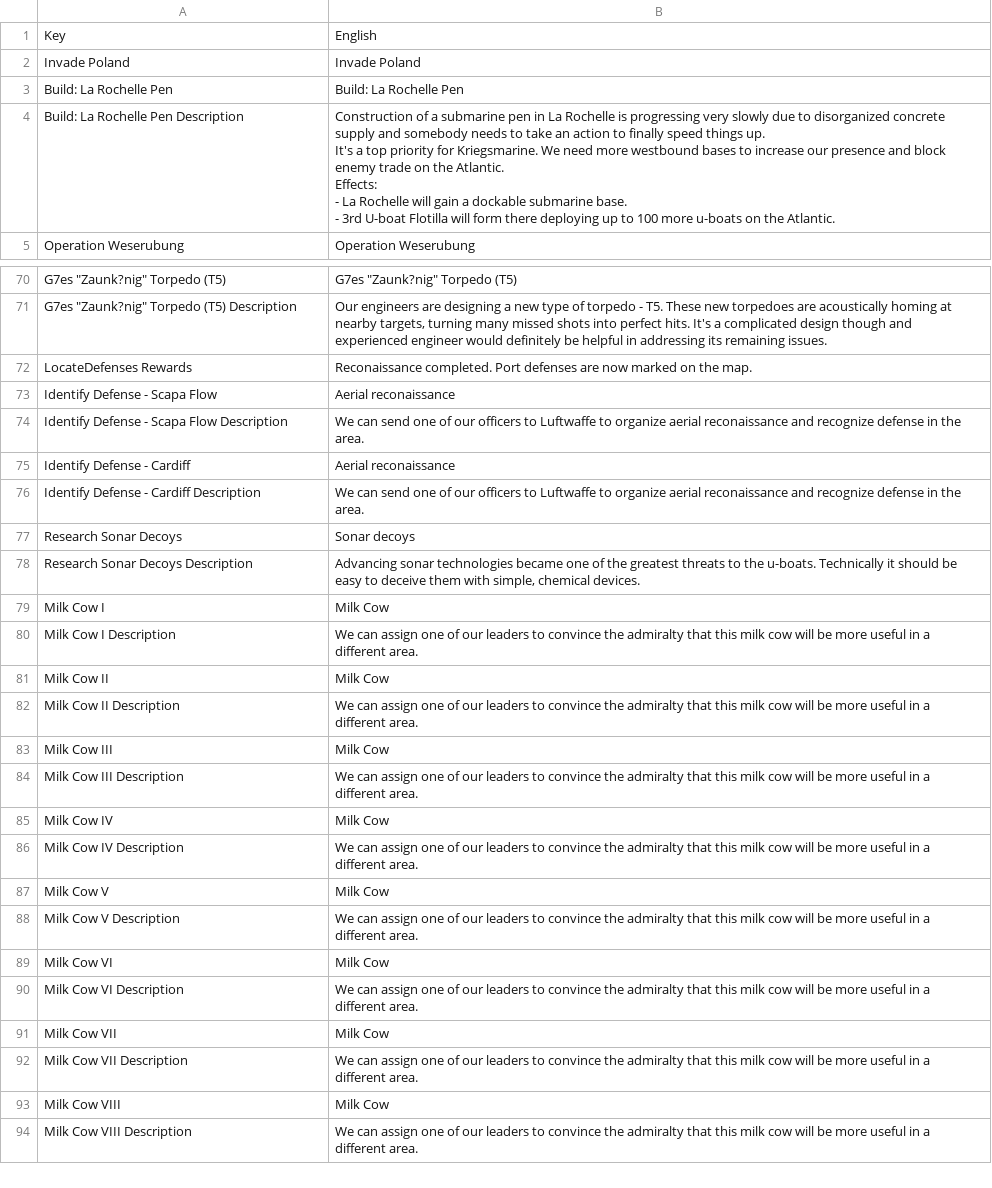
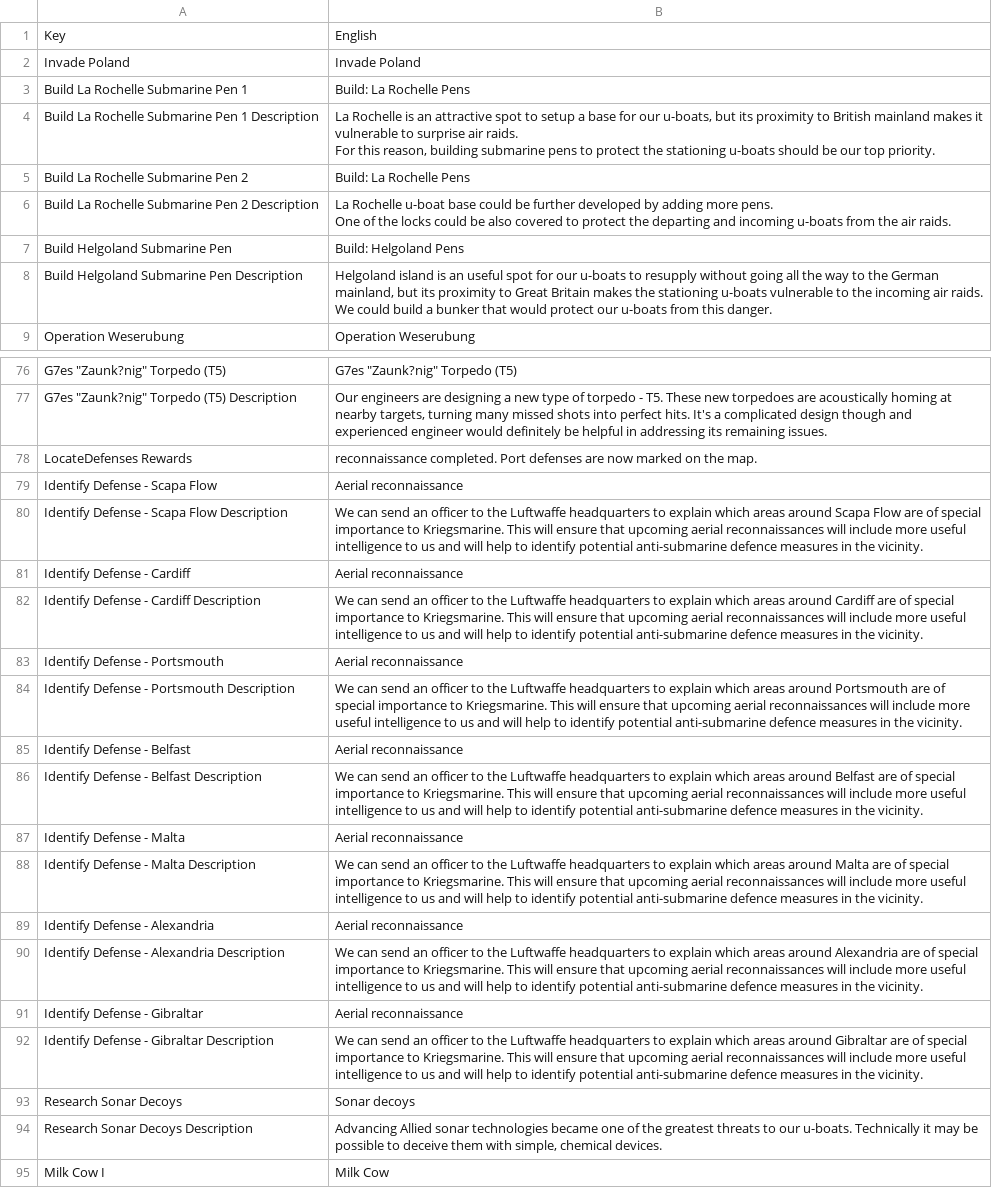
Before and after one commit to mononok/UBoat, a CSV file: Tasks.csv, drawn as a sheet; only a part is shown, gaps mark what is left out; the shorter side is filled out with more unchanged rows; removed rows and columns are numbered as before the commit, all else as after; ↵ is a line break in a cell; the diff covers the shown part only; the diff names each change by its address in the sheet, - before the commit and + after, or states it on an @@ line.

```diff
--- a/Tasks.csv
+++ b/Tasks.csv
-A3: Build: La Rochelle Pen
+A3: Build La Rochelle Submarine Pen 1
-B3: Build: La Rochelle Pen
+B3: Build: La Rochelle Pens
-row 4: Build: La Rochelle Pen Description | Construction of a submarine pen in La Rochelle is progressing very slowly due to disorganized concrete supply and somebody needs to take an action to finally speed things up. ↵ It's a top priority for Kriegsmarine. We need more westbound bases to increase our presence and block enemy trade on the Atlantic. ↵ Effects: ↵ - La Rochelle will gain a dockable submarine base. ↵ - 3rd U-boat Flotilla will form there deploying up to 100 more u-boats on the Atlantic.
+row 4: Build La Rochelle Submarine Pen 1 Description | La Rochelle is an attractive spot to setup a base for our u-boats, but its proximity to British mainland makes it vulnerable to surprise air raids. ↵ For this reason, building submarine pens to protect the stationing u-boats should be our top priority.
+row 5: Build La Rochelle Submarine Pen 2 | Build: La Rochelle Pens
+row 6: Build La Rochelle Submarine Pen 2 Description | La Rochelle u-boat base could be further developed by adding more pens. ↵ One of the locks could be also covered to protect the departing and incoming u-boats from the air raids.
+row 7: Build Helgoland Submarine Pen | Build: Helgoland Pens
+row 8: Build Helgoland Submarine Pen Description | Helgoland island is an useful spot for our u-boats to resupply without going all the way to the German mainland, but its proximity to Great Britain makes the stationing u-boats vulnerable to the incoming air raids. ↵ We could build a bunker that would protect our u-boats from this danger.
-B78: Reconaissance completed. Port…
+B78: reconnaissance completed. Port…
-B79: Aerial reconaissance
+B79: Aerial reconnaissance
-B80: …can send one of our officers to Luftwaffe to organize aerial reconaissance and recognize defense in the area.
+B80: …can send an officer to the Luftwaffe headquarters to explain which areas around Scapa Flow are of special importance to Kriegsmarine. This will ensure that upcoming aerial reconnaissances will include more useful intelligence to us and will help to identify potential anti-submarine defence measures in the vicinity.
-B81: Aerial reconaissance
+B81: Aerial reconnaissance
-B82: …can send one of our officers to Luftwaffe to organize aerial reconaissance and recognize defense in the area.
+B82: …can send an officer to the Luftwaffe headquarters to explain which areas around Cardiff are of special importance to Kriegsmarine. This will ensure that upcoming aerial reconnaissances will include more useful intelligence to us and will help to identify potential anti-submarine defence measures in the vicinity.
+row 83: Identify Defense - Portsmouth | Aerial reconnaissance
+row 84: Identify Defense - Portsmouth Description | We can send an officer to the Luftwaffe headquarters to explain which areas around Portsmouth are of special importance to Kriegsmarine. This will ensure that upcoming aerial reconnaissances will include more useful intelligence to us and will help to identify potential anti-submarine defence measures in the vicinity.
+row 85: Identify Defense - Belfast | Aerial reconnaissance
+row 86: Identify Defense - Belfast Description | We can send an officer to the Luftwaffe headquarters to explain which areas around Belfast are of special importance to Kriegsmarine. This will ensure that upcoming aerial reconnaissances will include more useful intelligence to us and will help to identify potential anti-submarine defence measures in the vicinity.
+row 87: Identify Defense - Malta | Aerial reconnaissance
+row 88: Identify Defense - Malta Description | We can send an officer to the Luftwaffe headquarters to explain which areas around Malta are of special importance to Kriegsmarine. This will ensure that upcoming aerial reconnaissances will include more useful intelligence to us and will help to identify potential anti-submarine defence measures in the vicinity.
+row 89: Identify Defense - Alexandria | Aerial reconnaissance
+row 90: Identify Defense - Alexandria Description | We can send an officer to the Luftwaffe headquarters to explain which areas around Alexandria are of special importance to Kriegsmarine. This will ensure that upcoming aerial reconnaissances will include more useful intelligence to us and will help to identify potential anti-submarine defence measures in the vicinity.
+row 91: Identify Defense - Gibraltar | Aerial reconnaissance
+row 92: Identify Defense - Gibraltar Description | We can send an officer to the Luftwaffe headquarters to explain which areas around Gibraltar are of special importance to Kriegsmarine. This will ensure that upcoming aerial reconnaissances will include more useful intelligence to us and will help to identify potential anti-submarine defence measures in the vicinity.
-B94: Advancing sonar technologies became one of the greatest threats to the u-boats. Technically it should be easy to deceive…
+B94: Advancing Allied sonar technologies became one of the greatest threats to our u-boats. Technically it may be possible to deceive…
```
Also changed, not shown: 2 added rows and 4 edited cells elsewhere in this file, Parameters.csv, Skills.csv, 4 other files.
